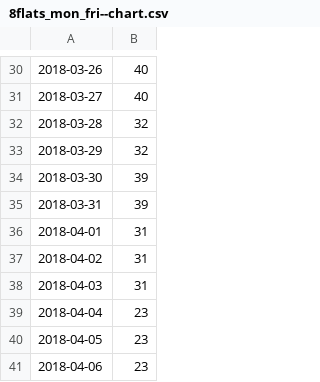
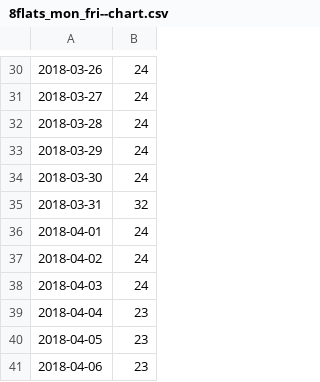
Before and after one commit to DigitalDsntHurt/farm_tracking, a CSV file: pipeline_modeling/sew_patterns/8flats_mon_fri--chart.csv, drawn as a sheet; only a part is shown, gaps mark what is left out; the diff covers the shown part only.

```diff
--- a/pipeline_modeling/sew_patterns/8flats_mon_fri--chart.csv
+++ b/pipeline_modeling/sew_patterns/8flats_mon_fri--chart.csv
@@ -30,10 +30,10 @@
-2018-03-26,40
-2018-03-27,40
-2018-03-28,32
-2018-03-29,32
-2018-03-30,39
-2018-03-31,39
-2018-04-01,31
-2018-04-02,31
-2018-04-03,31
+2018-03-26,24
+2018-03-27,24
+2018-03-28,24
+2018-03-29,24
+2018-03-30,24
+2018-03-31,32
+2018-04-01,24
+2018-04-02,24
+2018-04-03,24
 2018-04-04,23
```
Also changed, not shown: 61 added rows and 28 edited cells elsewhere in this file, 13 other files.
